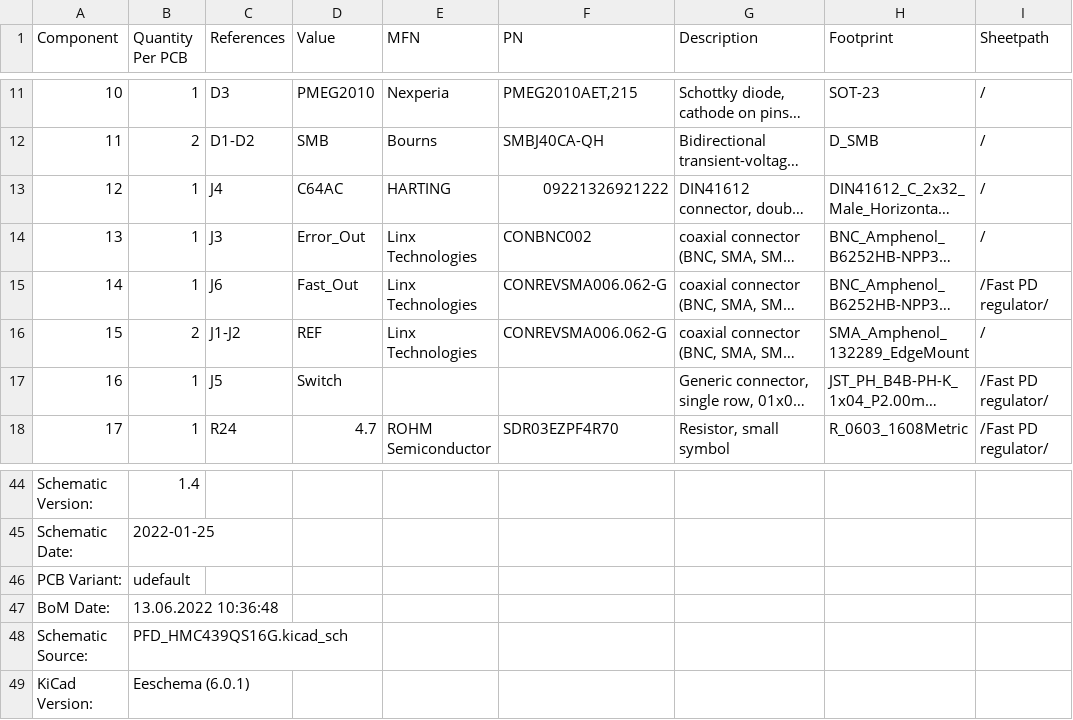
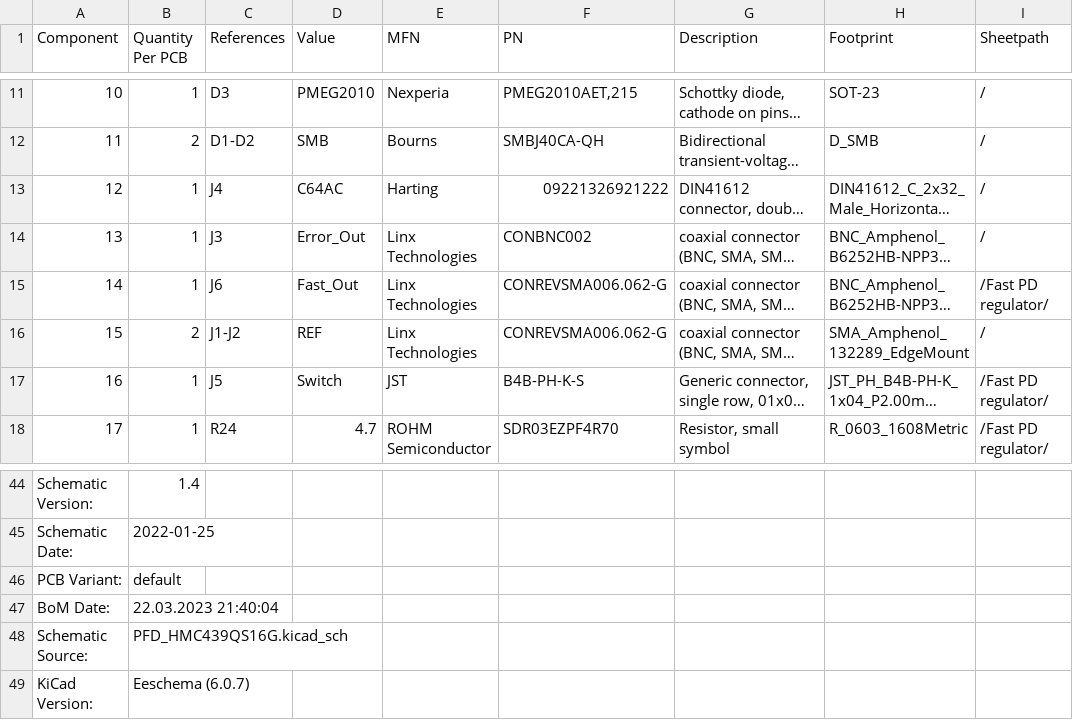
Before and after one commit to TU-Darmstadt-APQ/phase-frequency_detector, a CSV file: PFD_HMC439QS16G_bom_1.4.csv (was PFD_HMC439QS16G_bom_1.4_(udefault).csv), drawn as a sheet; only a part is shown, gaps mark what is left out; long unchanged cells end in …; the diff names each change by its address in the sheet, - before the commit and + after, or states it on an @@ line.

```diff
--- a/PFD_HMC439QS16G_bom_1.4_(udefault).csv
+++ b/PFD_HMC439QS16G_bom_1.4.csv
-E13 (MFN): HARTING
+E13 (MFN): Harting
-E17 (MFN): (empty)
+E17 (MFN): JST
-F17 (PN): (empty)
+F17 (PN): B4B-PH-K-S
-B46 (Quantity Per PCB): udefault
+B46 (Quantity Per PCB): default
-B47 (Quantity Per PCB): 13.06.2022 10:36:48
+B47 (Quantity Per PCB): 22.03.2023 21:40:04
-B49 (Quantity Per PCB): Eeschema (6.0.1)
+B49 (Quantity Per PCB): Eeschema (6.0.7)
```
Also changed, not shown: 5 other files.
